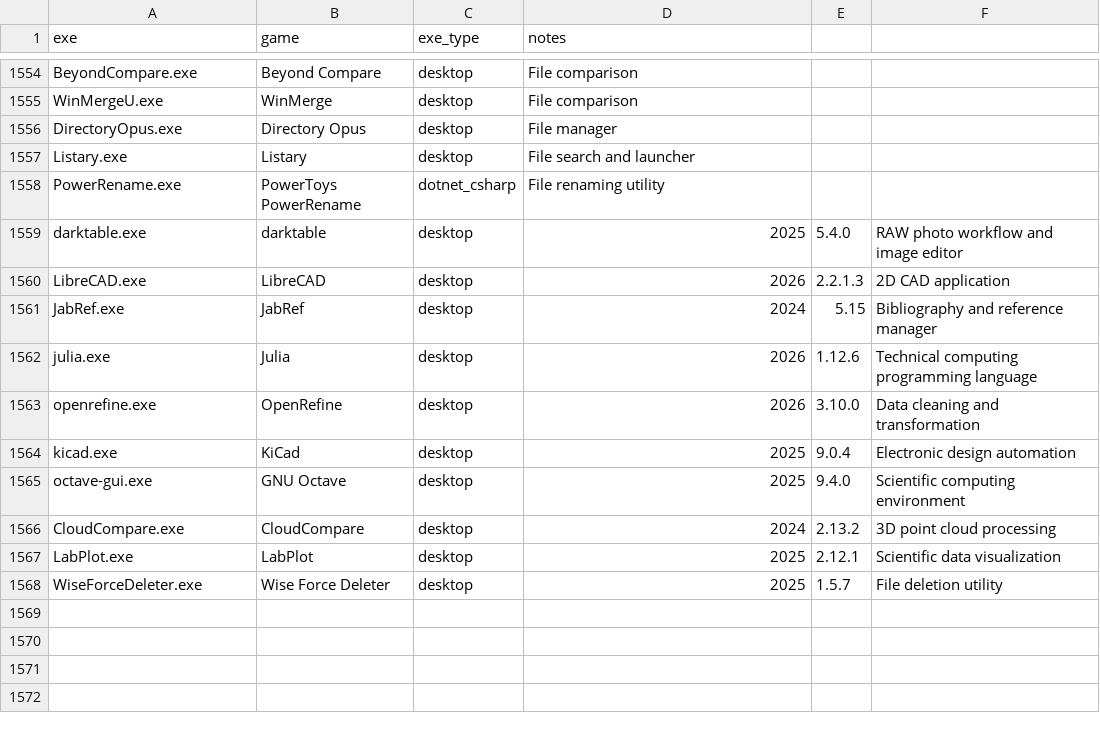
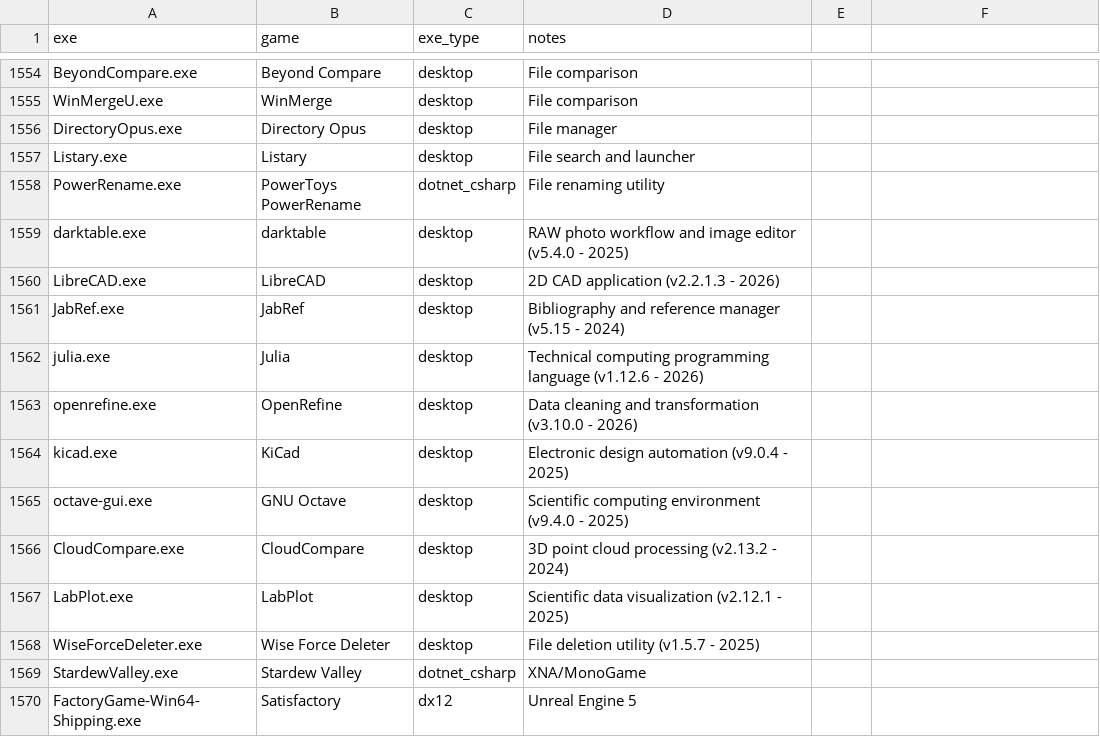
Before and after one commit to N3oRay/proton-autogen, a CSV file: usr/share/proton-autogen/profiles.csv, drawn as a sheet; only a part is shown, gaps mark what is left out; the diff covers the shown part only.

Commit message:
clean code

```diff
--- a/usr/share/proton-autogen/profiles.csv
+++ b/usr/share/proton-autogen/profiles.csv
@@ -1558,11 +1558,13 @@ Listary.exe,Listary,desktop,File search and launcher
 PowerRename.exe,PowerToys PowerRename,dotnet_csharp,File renaming utility
-darktable.exe,darktable,desktop,2025,5.4.0,RAW photo workflow and image editor
-LibreCAD.exe,LibreCAD,desktop,2026,2.2.1.3,2D CAD application
-JabRef.exe,JabRef,desktop,2024,5.15,Bibliography and reference manager
-julia.exe,Julia,desktop,2026,1.12.6,Technical computing programming language
-openrefine.exe,OpenRefine,desktop,2026,3.10.0,Data cleaning and transformation
-kicad.exe,KiCad,desktop,2025,9.0.4,Electronic design automation
-octave-gui.exe,GNU Octave,desktop,2025,9.4.0,Scientific computing environment
-CloudCompare.exe,CloudCompare,desktop,2024,2.13.2,3D point cloud processing
-LabPlot.exe,LabPlot,desktop,2025,2.12.1,Scientific data visualization
-WiseForceDeleter.exe,Wise Force Deleter,desktop,2025,1.5.7,File deletion utility
+darktable.exe,darktable,desktop,RAW photo workflow and image editor (v5.4.0 - 2025)
+LibreCAD.exe,LibreCAD,desktop,2D CAD application (v2.2.1.3 - 2026)
+JabRef.exe,JabRef,desktop,Bibliography and reference manager (v5.15 - 2024)
+julia.exe,Julia,desktop,Technical computing programming language (v1.12.6 - 2026)
+openrefine.exe,OpenRefine,desktop,Data cleaning and transformation (v3.10.0 - 2026)
+kicad.exe,KiCad,desktop,Electronic design automation (v9.0.4 - 2025)
+octave-gui.exe,GNU Octave,desktop,Scientific computing environment (v9.4.0 - 2025)
+CloudCompare.exe,CloudCompare,desktop,3D point cloud processing (v2.13.2 - 2024)
+LabPlot.exe,LabPlot,desktop,Scientific data visualization (v2.12.1 - 2025)
+WiseForceDeleter.exe,Wise Force Deleter,desktop,File deletion utility (v1.5.7 - 2025)
+StardewValley.exe,Stardew Valley,dotnet_csharp,XNA/MonoGame
+FactoryGame-Win64-Shipping.exe,Satisfactory,dx12,Unreal Engine 5
```
Also changed, not shown: 17 added rows elsewhere in this file.
